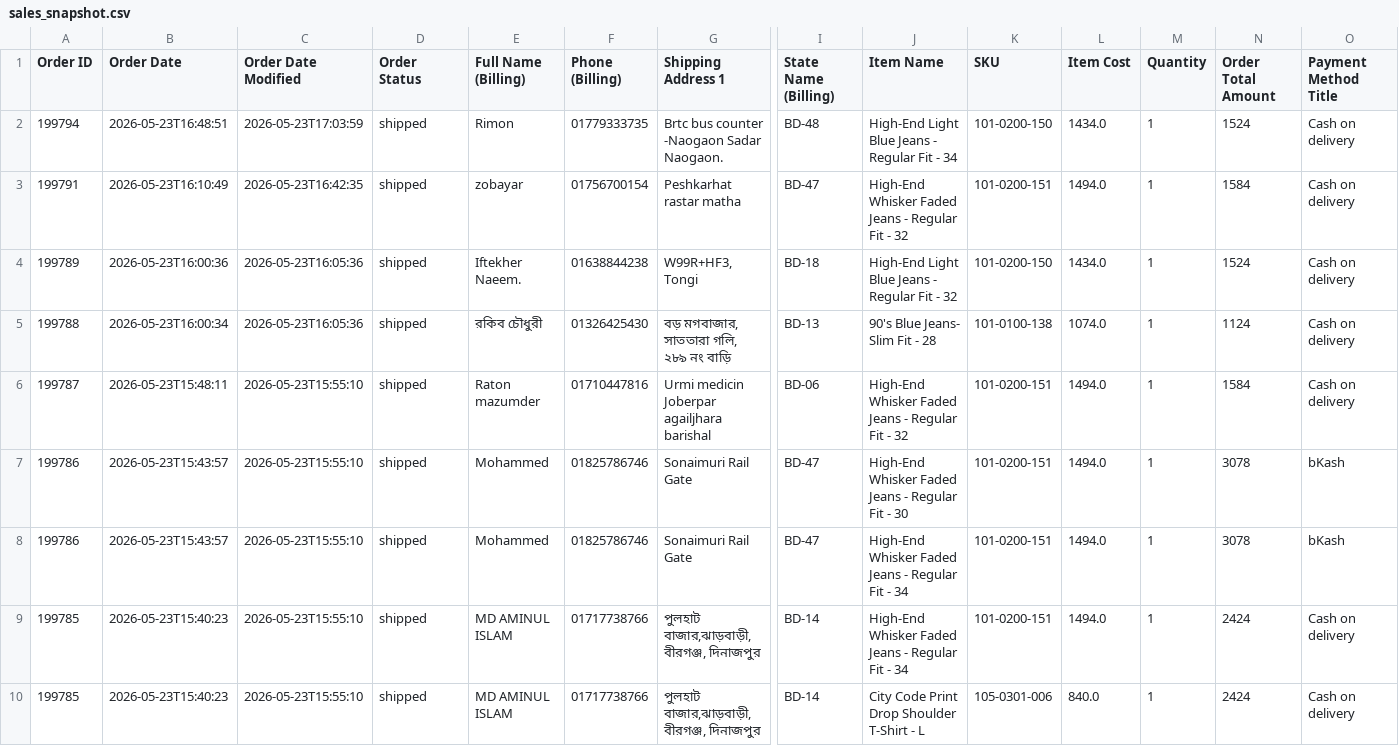
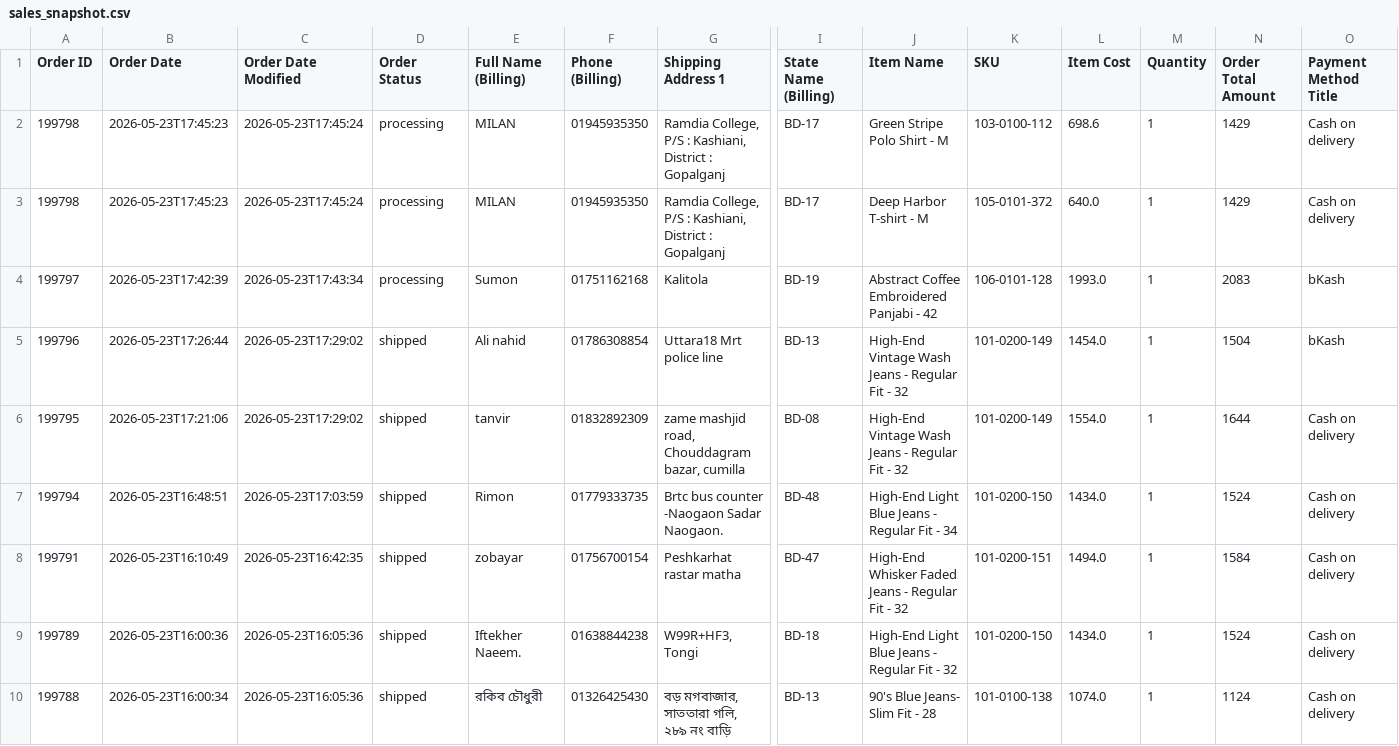
Before and after one commit to Sajid-ul-Islam/DEEN-OPS, a CSV file: resources/sales_snapshot.csv, drawn as a sheet; only a part is shown, gaps mark what is left out; the shorter side is filled out with more unchanged rows; rows hold the shown columns only; the diff names each change by its address in the sheet, - before the commit and + after, or states it on an @@ line.

```diff
--- a/resources/sales_snapshot.csv
+++ b/resources/sales_snapshot.csv
+row 2: 199798 | 2026-05-23T17:45:23 | 2026-05-23T17:45:24 | processing | MILAN | 01945935350 | Ramdia College, P/S : Kashiani, District : Gopalganj | BD-17 | Green Stripe Polo Shirt - M | 103-0100-112 | 698.6 | 1 | 1429 | Cash on delivery
+row 3: 199798 | 2026-05-23T17:45:23 | 2026-05-23T17:45:24 | processing | MILAN | 01945935350 | Ramdia College, P/S : Kashiani, District : Gopalganj | BD-17 | Deep Harbor T-shirt - M | 105-0101-372 | 640.0 | 1 | 1429 | Cash on delivery
+row 4: 199797 | 2026-05-23T17:42:39 | 2026-05-23T17:43:34 | processing | Sumon | 01751162168 | Kalitola | BD-19 | Abstract Coffee Embroidered Panjabi - 42 | 106-0101-128 | 1993.0 | 1 | 2083 | bKash
+row 5: 199796 | 2026-05-23T17:26:44 | 2026-05-23T17:29:02 | shipped | Ali nahid | 01786308854 | Uttara18 Mrt police line | BD-13 | High-End Vintage Wash Jeans - Regular Fit - 32 | 101-0200-149 | 1454.0 | 1 | 1504 | bKash
+row 6: 199795 | 2026-05-23T17:21:06 | 2026-05-23T17:29:02 | shipped | tanvir | 01832892309 | zame mashjid road, Chouddagram bazar, cumilla | BD-08 | High-End Vintage Wash Jeans - Regular Fit - 32 | 101-0200-149 | 1554.0 | 1 | 1644 | Cash on delivery
```
Also changed, not shown: 5 other files.
